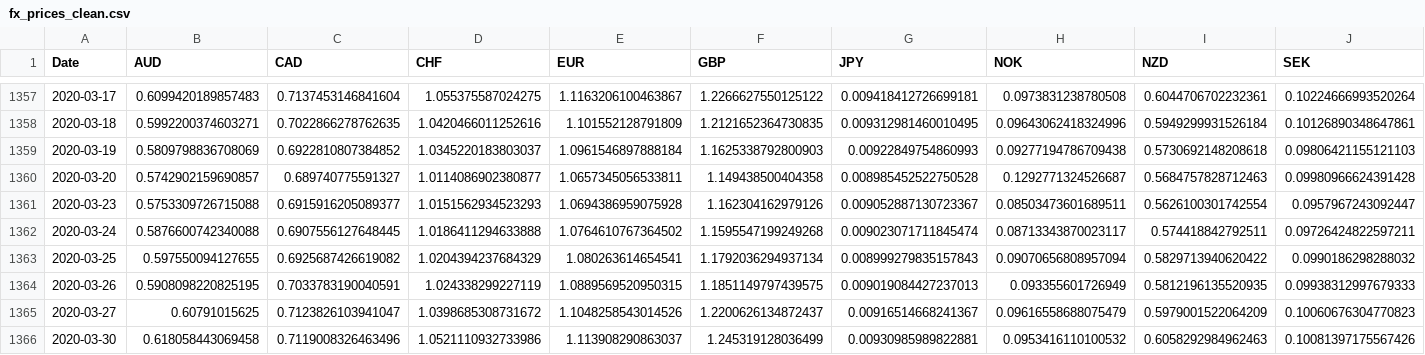
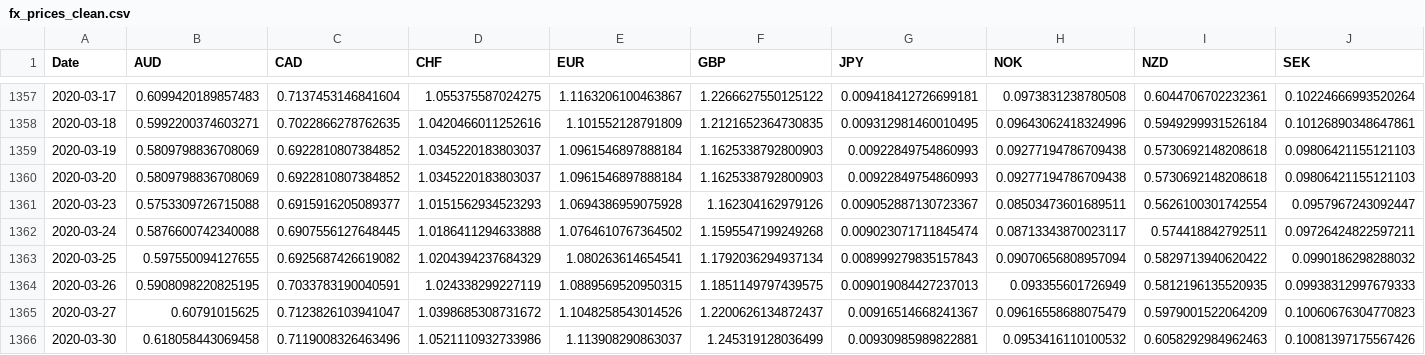
Before and after one commit to BenyaminSuicmez/FX_Carry_Trade_Backtest, a CSV file: data/processed/fx_prices_clean.csv, drawn as a sheet; only a part is shown, gaps mark what is left out.

```diff
--- a/data/processed/fx_prices_clean.csv
+++ b/data/processed/fx_prices_clean.csv
@@ -1359,3 +1359,3 @@ Date,AUD,CAD,CHF,EUR,GBP,JPY,NOK,NZD,SEK
 2020-03-19,0.5809798836708069,0.6922810807384852,1.0345220183803037,1.0961546897888184,1.1625338792800903,0.00922849754860993,0.09277194786709438,0.5730692148208618,0.09806421155121103
-2020-03-20,0.5742902159690857,0.689740775591327,1.0114086902380877,1.0657345056533811,1.149438500404358,0.008985452522750528,0.1292771324526687,0.5684757828712463,0.09980966624391428
+2020-03-20,0.5809798836708069,0.6922810807384852,1.0345220183803037,1.0961546897888184,1.1625338792800903,0.00922849754860993,0.09277194786709438,0.5730692148208618,0.09806421155121103
 2020-03-23,0.5753309726715088,0.6915916205089377,1.0151562934523293,1.0694386959075928,1.162304162979126,0.009052887130723367,0.08503473601689511,0.5626100301742554,0.0957967243092447
```
Also changed, not shown: data/processed/backtest_returns.csv, data/processed/fx_returns.csv, 6 other files.
